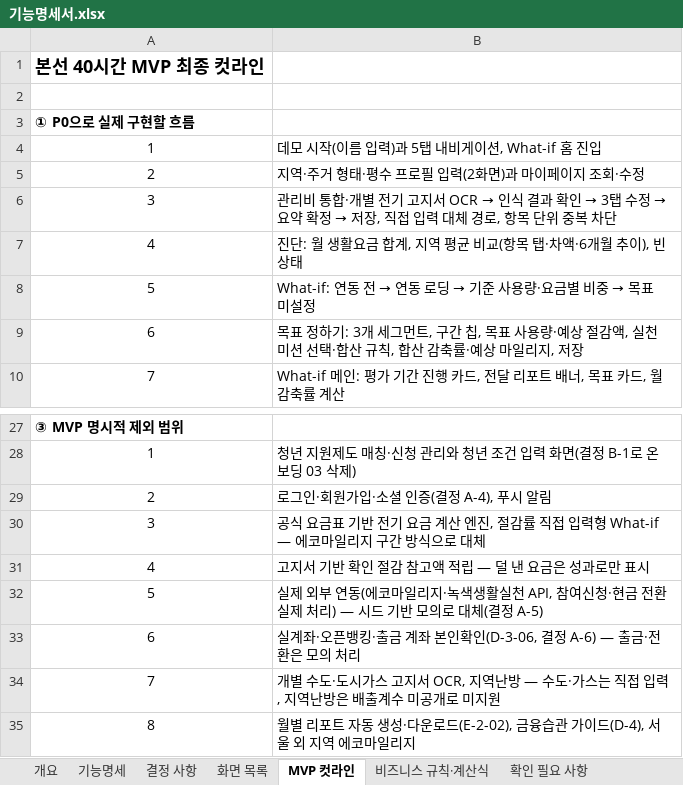
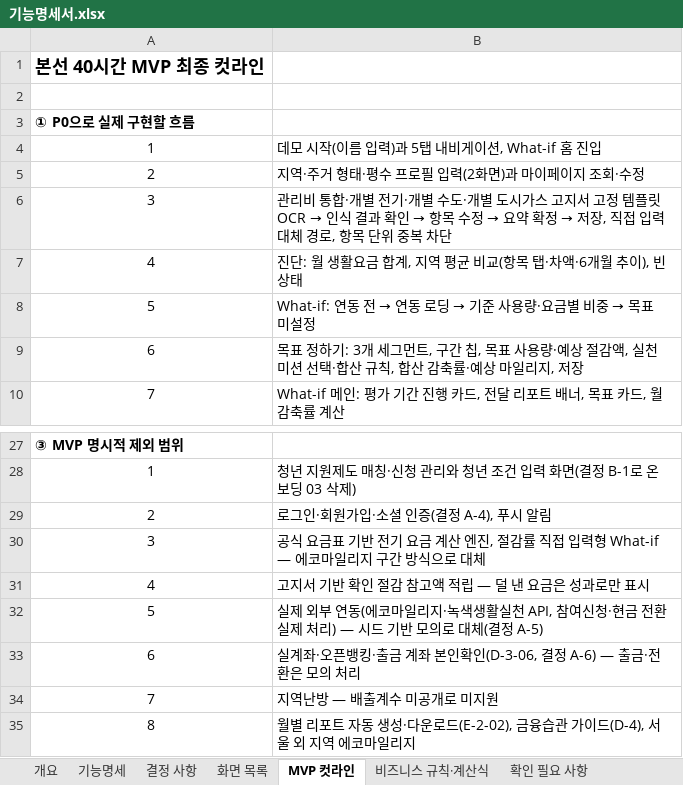
Before and after one commit to dont-worry-be-green/greenpocket, an Excel workbook: docs/feature-spec/기능명세서.xlsx, sheet MVP 컷라인, drawn as a sheet; only a part is shown, gaps mark what is left out; values as stored, in another font and other column widths than the file's, no borders; the diff names each change by its address in the sheet, - before the commit and + after, or states it on an @@ line.

```diff
--- a/docs/feature-spec/기능명세서.xlsx (sheet MVP 컷라인)
+++ b/docs/feature-spec/기능명세서.xlsx (sheet MVP 컷라인)
@@ B6: …별 전기 고지서 OCR → 인식 결과 확인 → 3탭 수정… → …별 전기·개별 수도·개별 도시가스 고지서 고정 템플릿 OCR → 인식 결과 확인 → 항목 수정… @@
-B34: 개별 수도·도시가스 고지서 OCR, 지역난방 — 수도·가스는 직접 입력, 지역난방은 배출계수 미공개로 미지원
+B34: 지역난방 — 배출계수 미공개로 미지원
```
Also changed, not shown: sheet 확인 필요 사항, sheet 기능명세, 13 other files.
